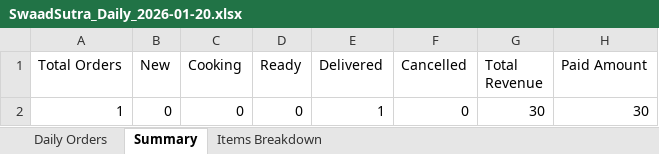
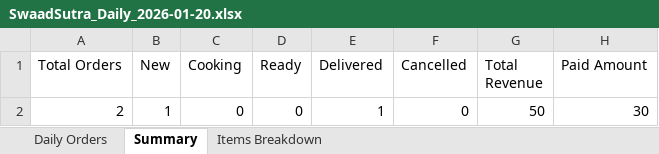
Before and after one commit to poojadwarkunde/swaad-sutra, an Excel workbook: reports/SwaadSutra_Daily_2026-01-20.xlsx, sheet Summary, drawn as a sheet; values as stored, in another font and other column widths than the file's, no borders; the diff names each change by its address in the sheet, - before the commit and + after, or states it on an @@ line.

```diff
--- a/reports/SwaadSutra_Daily_2026-01-20.xlsx (sheet Summary)
+++ b/reports/SwaadSutra_Daily_2026-01-20.xlsx (sheet Summary)
-A2 (Total Orders): 1
+A2 (Total Orders): 2
-B2 (New): 0
+B2 (New): 1
-G2 (Total Revenue): 30
+G2 (Total Revenue): 50
```
Also changed, not shown: sheet Daily Orders, sheet Items Breakdown.
